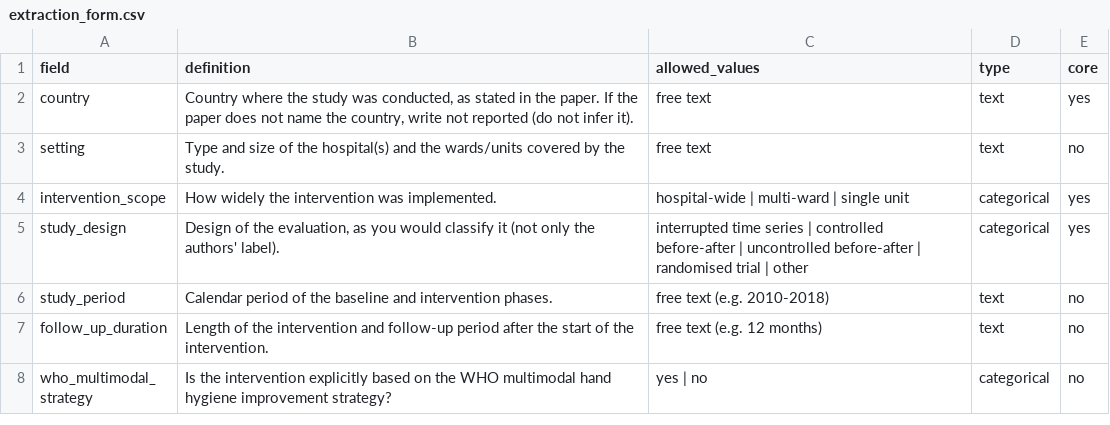
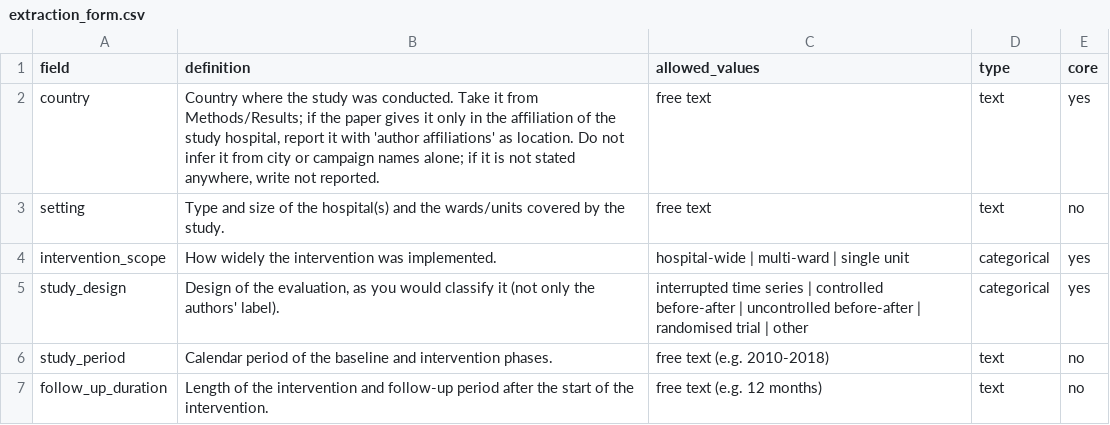
Before and after one commit to fraba94/eph2026-ai-for-evidence-synthesis, a CSV file: activity/data/extraction_form.csv, drawn as a sheet; only a part is shown; the shorter side is filled out with more unchanged rows.

```diff
--- a/activity/data/extraction_form.csv
+++ b/activity/data/extraction_form.csv
@@ -1,3 +1,3 @@
 field,definition,allowed_values,type,core
-country,"Country where the study was conducted, as stated in the paper. If the paper does not name the country, write not reported (do not infer it).",free text,text,yes
+country,"Country where the study was conducted. Take it from Methods/Results; if the paper gives it only in the affiliation of the study hospital, report it with 'author affiliations' as location. Do not infer it from city or campaign names alone; if it is not stated anywhere, write not reported.",free text,text,yes
 setting,Type and size of the hospital(s) and the wards/units covered by the study.,free text,text,no
```
Also changed, not shown: 24 other files.
